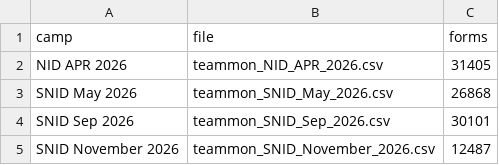
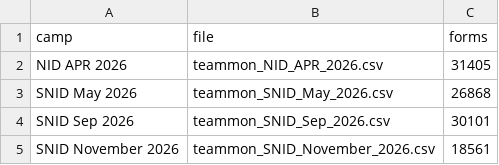
Before and after one commit to Shahsa444/peshawar-polio-monitor, a CSV file: data/teammon.csv, drawn as a sheet.

Commit message:
Data update Wed 11/04/2026 15:31:00.23

```diff
--- a/data/teammon.csv
+++ b/data/teammon.csv
@@ -4,2 +4,2 @@ SNID May 2026,teammon_SNID_May_2026.csv,26868
 SNID Sep 2026,teammon_SNID_Sep_2026.csv,30101
-SNID November 2026,teammon_SNID_November_2026.csv,12487
+SNID November 2026,teammon_SNID_November_2026.csv,18561
```
Also changed, not shown: 2 other files.
